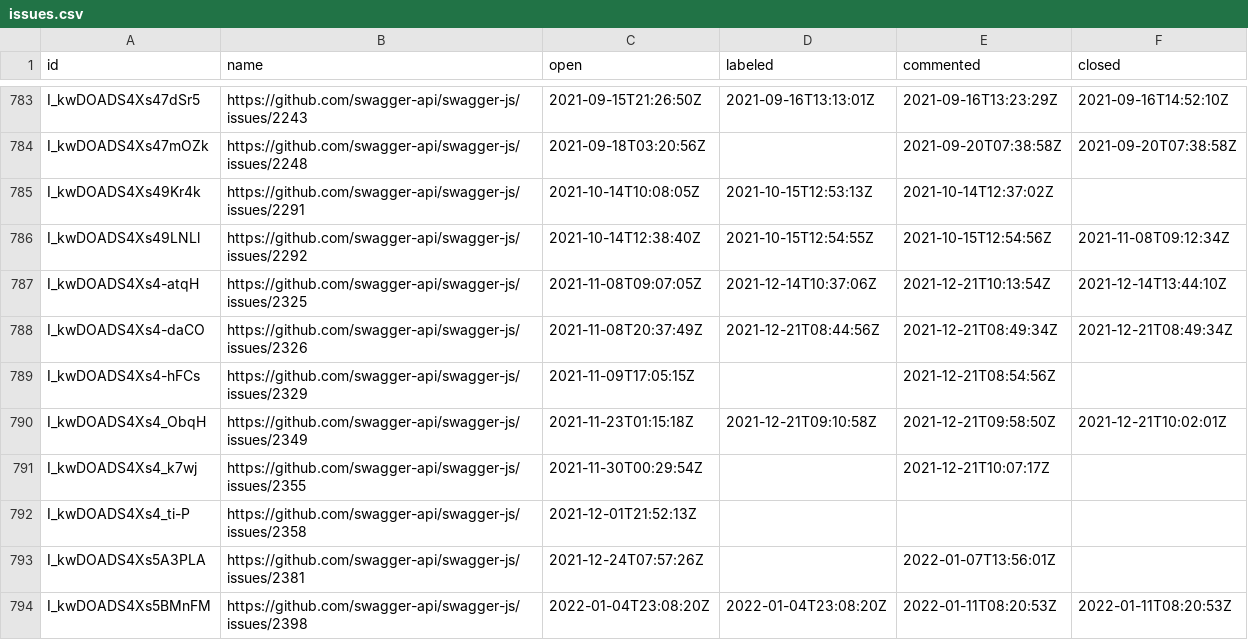
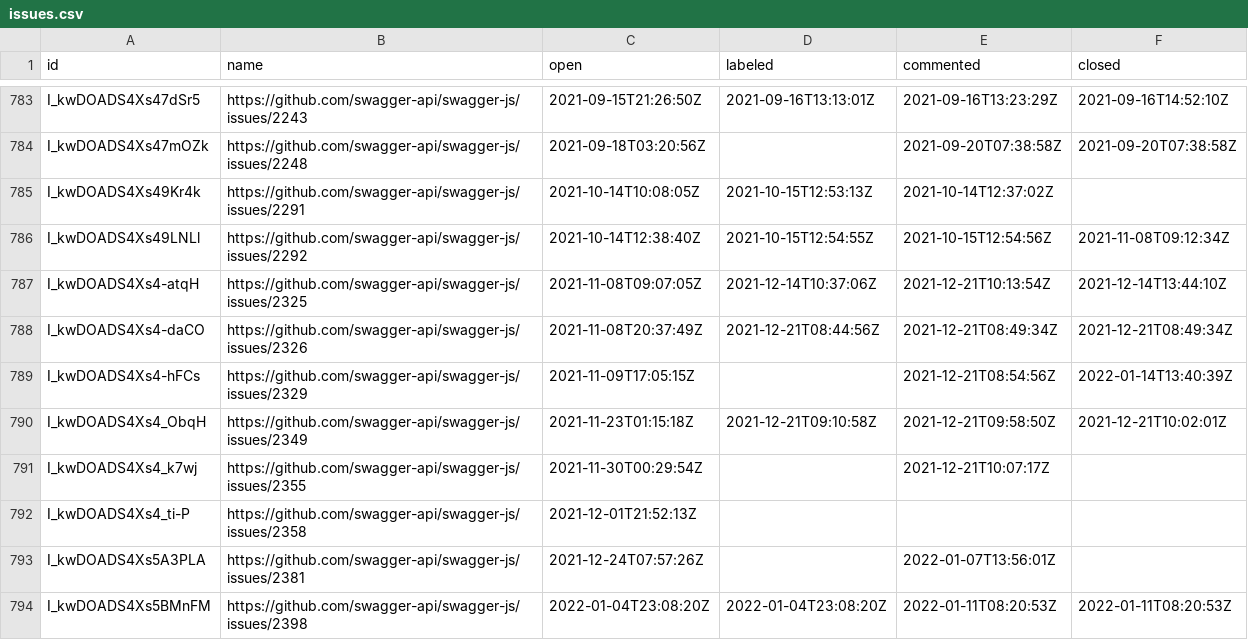
Before and after one commit to SmartBear/swagger-oselvar-metrics, a CSV file: data/swagger-api/swagger-js/issues.csv, drawn as a sheet; only a part is shown, gaps mark what is left out.

```diff
--- a/data/swagger-api/swagger-js/issues.csv
+++ b/data/swagger-api/swagger-js/issues.csv
@@ -788,3 +788,3 @@ I_kwDOADS4Xs4-atqH,https://github.com/swagger-api/swagger-js/issues/2325,2021-11
 I_kwDOADS4Xs4-daCO,https://github.com/swagger-api/swagger-js/issues/2326,2021-11-08T20:37:49Z,2021-12-21T08:44:56Z,2021-12-21T08:49:34Z,2021-12-21T08:49:34Z
-I_kwDOADS4Xs4-hFCs,https://github.com/swagger-api/swagger-js/issues/2329,2021-11-09T17:05:15Z,,2021-12-21T08:54:56Z,
+I_kwDOADS4Xs4-hFCs,https://github.com/swagger-api/swagger-js/issues/2329,2021-11-09T17:05:15Z,,2021-12-21T08:54:56Z,2022-01-14T13:40:39Z
 I_kwDOADS4Xs4_ObqH,https://github.com/swagger-api/swagger-js/issues/2349,2021-11-23T01:15:18Z,2021-12-21T09:10:58Z,2021-12-21T09:58:50Z,2021-12-21T10:02:01Z
```
